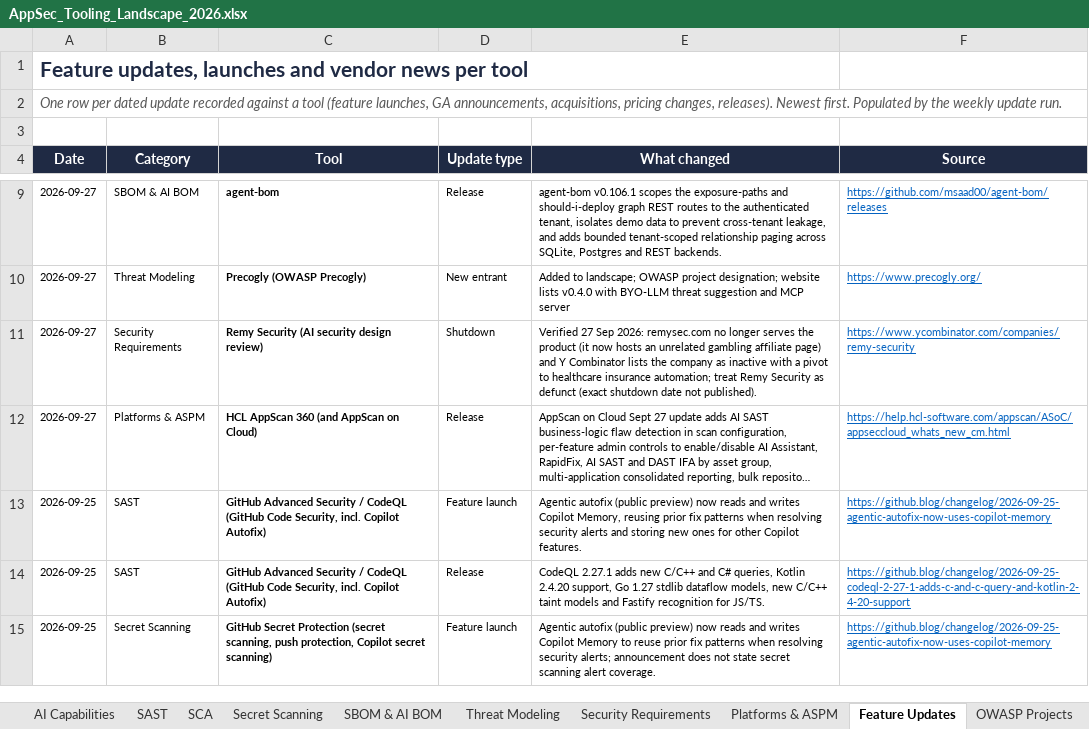
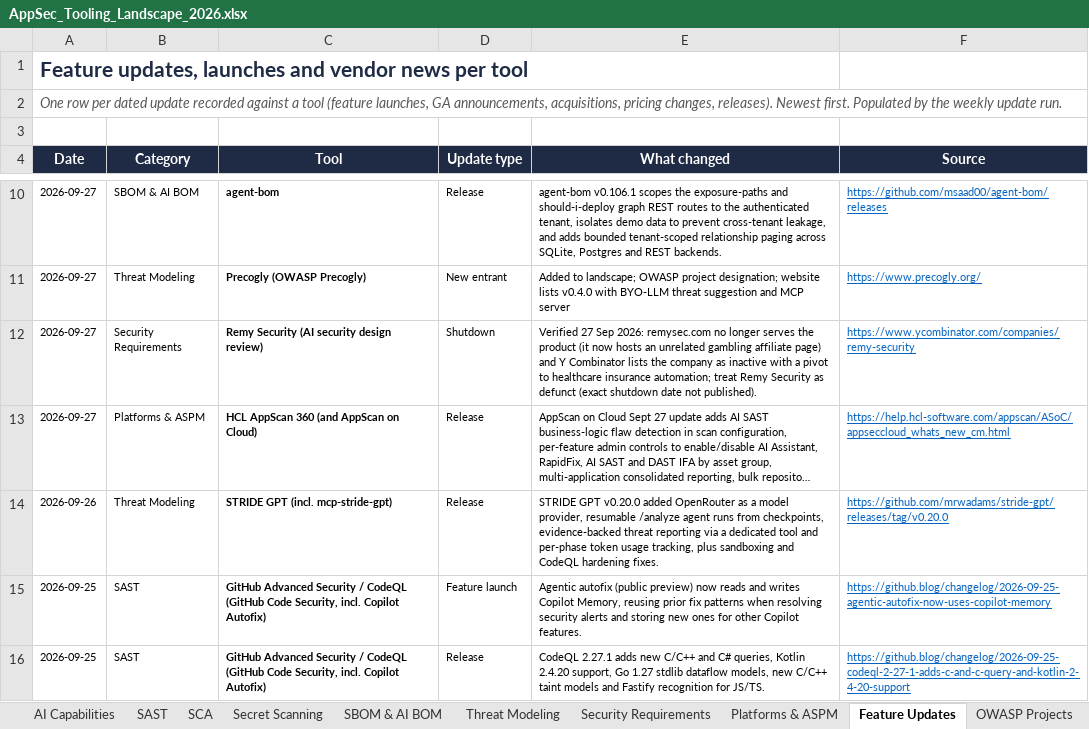
Before and after one commit to yashwanthgk88/appsec-tooling-landscape, an Excel workbook: AppSec_Tooling_Landscape_2026.xlsx, sheet Feature Updates, drawn as a sheet; only a part is shown, gaps mark what is left out; the shorter side is filled out with more unchanged rows; long unchanged cells end in …; values as stored, in another font and other column widths than the file's, no borders; charts and pictures not drawn; the diff covers the shown part only; the diff names each change by its address in the sheet, - before the commit and + after, or states it on an @@ line.

```diff
--- a/AppSec_Tooling_Landscape_2026.xlsx (sheet Feature Updates)
+++ b/AppSec_Tooling_Landscape_2026.xlsx (sheet Feature Updates)
+row 14: 2026-09-26 | Threat Modeling | STRIDE GPT (incl. mcp-stride-gpt) | Release | STRIDE GPT v0.20.0 added OpenRouter as a model provider, resumable /analyze agent runs from checkpoints, evidence-backed threat reporting via a dedicated tool and per-phase token usage tracking, plus sandboxing and CodeQL hardening fixes. | https://github.com/mrwadams/stride-gpt/releases/tag/v0.20.0
```
Also changed, not shown: 10 added rows elsewhere in this sheet, sheet AI Capabilities, sheet Secret Scanning, sheet SCA, sheet Security Requirements, sheet SBOM & AI BOM, sheet Platforms & ASPM, 6 more sheets, 8 other files.
